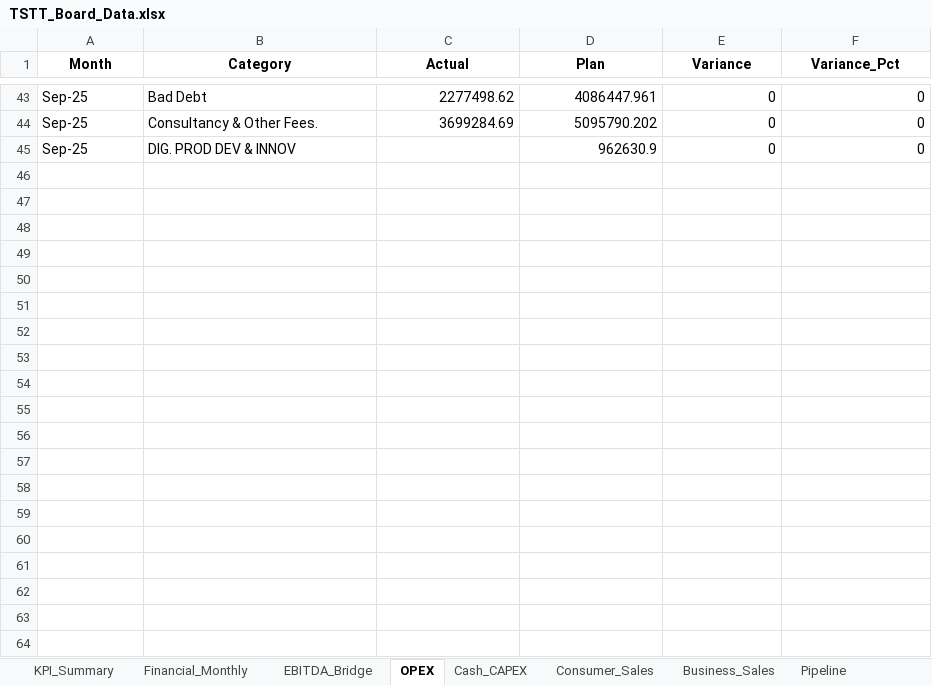
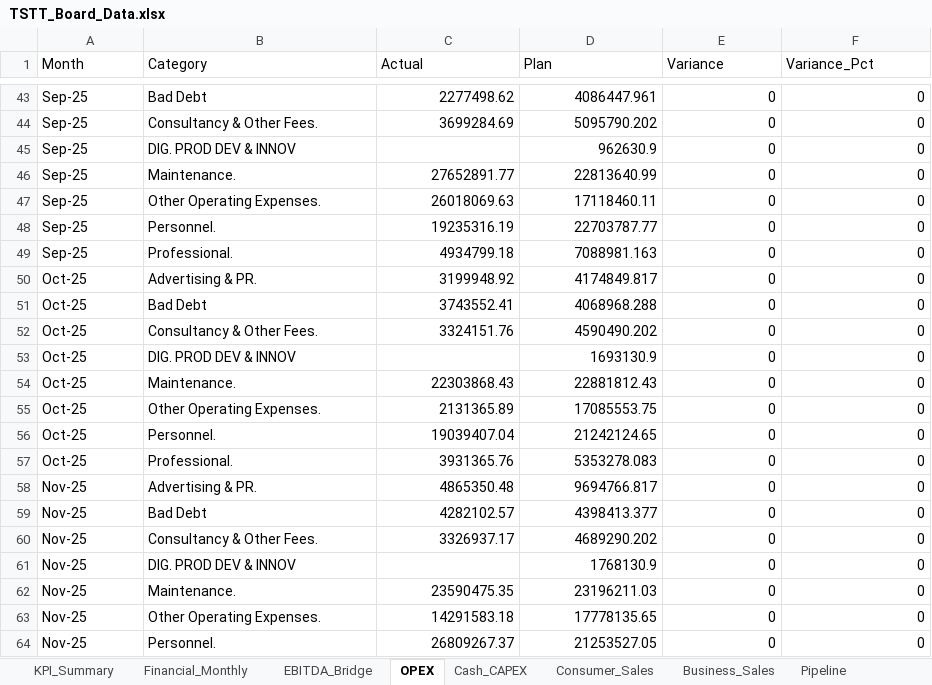
Before and after one commit to chadjsimeon/tstt-board-report, an Excel workbook: TSTT_Board_Data.xlsx, sheet OPEX, drawn as a sheet; only a part is shown, gaps mark what is left out; values as stored, in another font and other column widths than the file's, no borders; the diff covers the shown part only; the diff names each change by its address in the sheet, - before the commit and + after, or states it on an @@ line.

```diff
--- a/TSTT_Board_Data.xlsx (sheet OPEX)
+++ b/TSTT_Board_Data.xlsx (sheet OPEX)
@@ A1:F1 bold: on → off, alignment: center → left @@
@@ row 46 unhidden: Sep-25 | Maintenance. | 27652891.77 | 22813640.99 | 0 | 0 @@
@@ row 47 unhidden: Sep-25 | Other Operating Expenses. | 26018069.63 | 17118460.11 | 0 | 0 @@
@@ row 48 unhidden: Sep-25 | Personnel. | 19235316.19 | 22703787.77 | 0 | 0 @@
@@ row 49 unhidden: Sep-25 | Professional. | 4934799.18 | 7088981.163 | 0 | 0 @@
@@ row 50 unhidden: Oct-25 | Advertising & PR. | 3199948.92 | 4174849.817 | 0 | 0 @@
@@ row 51 unhidden: Oct-25 | Bad Debt | 3743552.41 | 4068968.288 | 0 | 0 @@
@@ row 52 unhidden: Oct-25 | Consultancy & Other Fees. | 3324151.76 | 4590490.202 | 0 | 0 @@
@@ row 53 unhidden: Oct-25 | DIG. PROD DEV & INNOV |  | 1693130.9 | 0 | 0 @@
@@ row 54 unhidden: Oct-25 | Maintenance. | 22303868.43 | 22881812.43 | 0 | 0 @@
@@ row 55 unhidden: Oct-25 | Other Operating Expenses. | 2131365.89 | 17085553.75 | 0 | 0 @@
@@ row 56 unhidden: Oct-25 | Personnel. | 19039407.04 | 21242124.65 | 0 | 0 @@
@@ row 57 unhidden: Oct-25 | Professional. | 3931365.76 | 5353278.083 | 0 | 0 @@
@@ row 58 unhidden: Nov-25 | Advertising & PR. | 4865350.48 | 9694766.817 | 0 | 0 @@
@@ row 59 unhidden: Nov-25 | Bad Debt | 4282102.57 | 4398413.377 | 0 | 0 @@
@@ row 60 unhidden: Nov-25 | Consultancy & Other Fees. | 3326937.17 | 4689290.202 | 0 | 0 @@
@@ row 61 unhidden: Nov-25 | DIG. PROD DEV & INNOV |  | 1768130.9 | 0 | 0 @@
@@ row 62 unhidden: Nov-25 | Maintenance. | 23590475.35 | 23196211.03 | 0 | 0 @@
@@ row 63 unhidden: Nov-25 | Other Operating Expenses. | 14291583.18 | 17778135.65 | 0 | 0 @@
@@ row 64 unhidden: Nov-25 | Personnel. | 26809267.37 | 21253527.05 | 0 | 0 @@
```
Also changed, not shown: 91 added rows and 59 hidden or unhidden rows elsewhere in this sheet, sheet Financial_Monthly, hidden cells, 1 other file.
